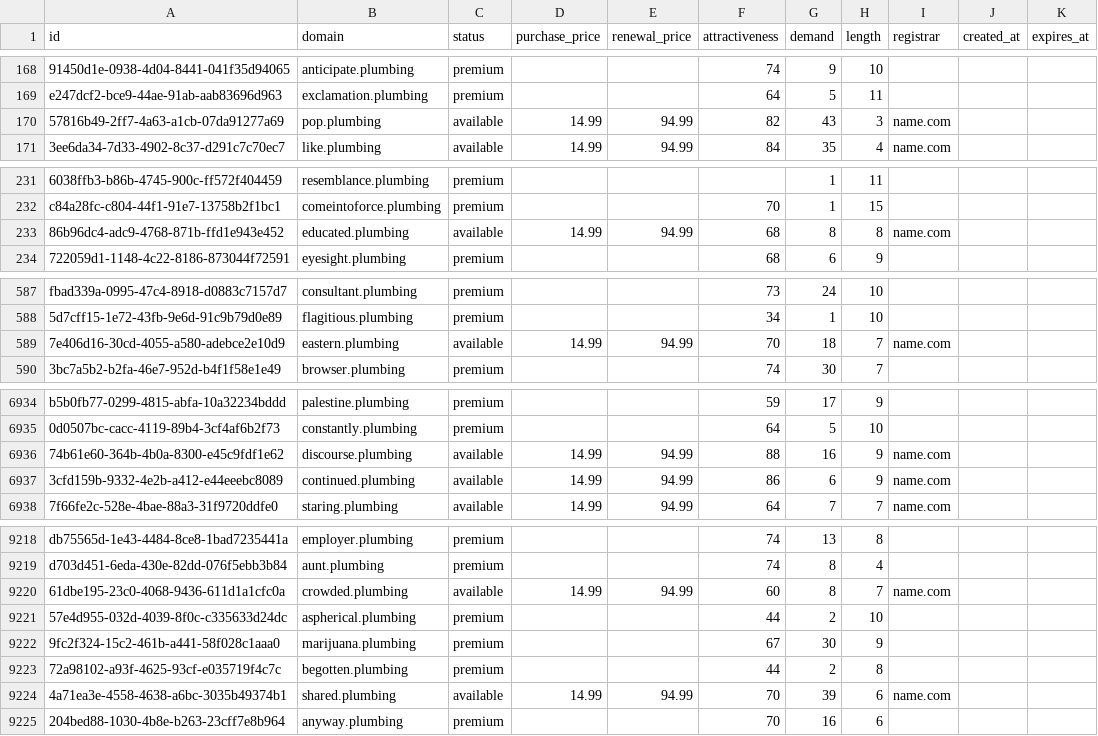
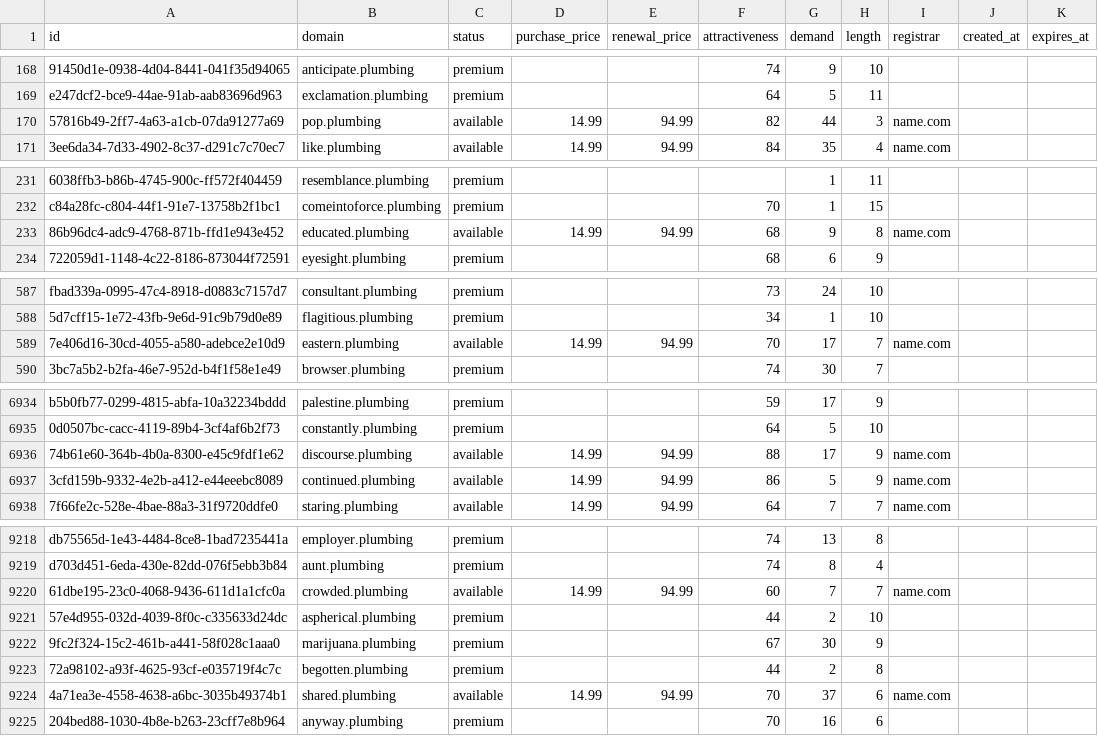
Before and after one commit to UniqueDomains/plumbing-oneword-domains, a CSV file: plumbing.csv, drawn as a sheet; only a part is shown, gaps mark what is left out; the diff covers the shown part only; the diff names each change by its address in the sheet, - before the commit and + after, or states it on an @@ line.

```diff
--- a/plumbing.csv
+++ b/plumbing.csv
-G170 (demand): 43
+G170 (demand): 44
-G233 (demand): 8
+G233 (demand): 9
-G589 (demand): 18
+G589 (demand): 17
-G6936 (demand): 16
+G6936 (demand): 17
-G6937 (demand): 6
+G6937 (demand): 5
-G9220 (demand): 8
+G9220 (demand): 7
-G9224 (demand): 39
+G9224 (demand): 37
```
Also changed, not shown: 95 edited cells elsewhere in this file, 2 other files.
